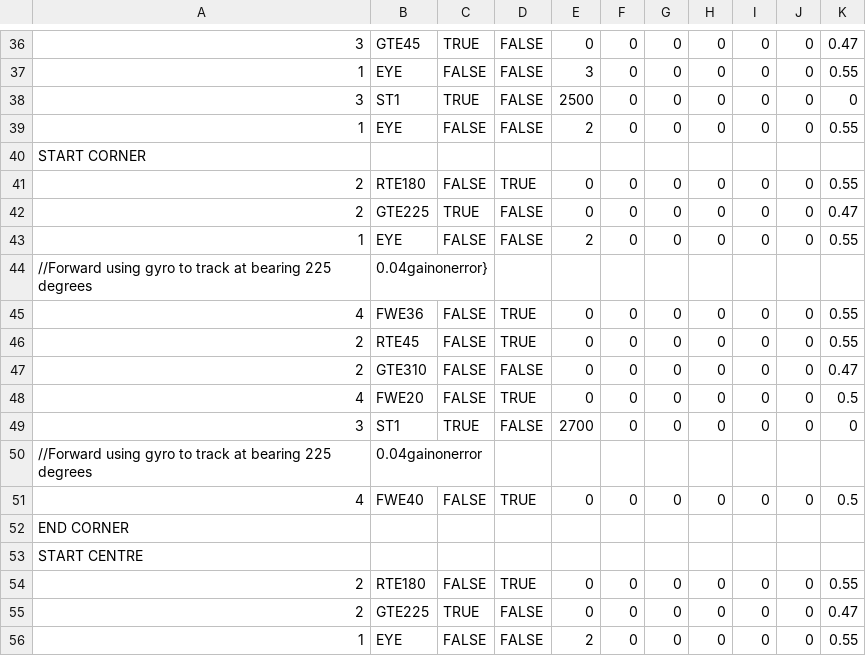
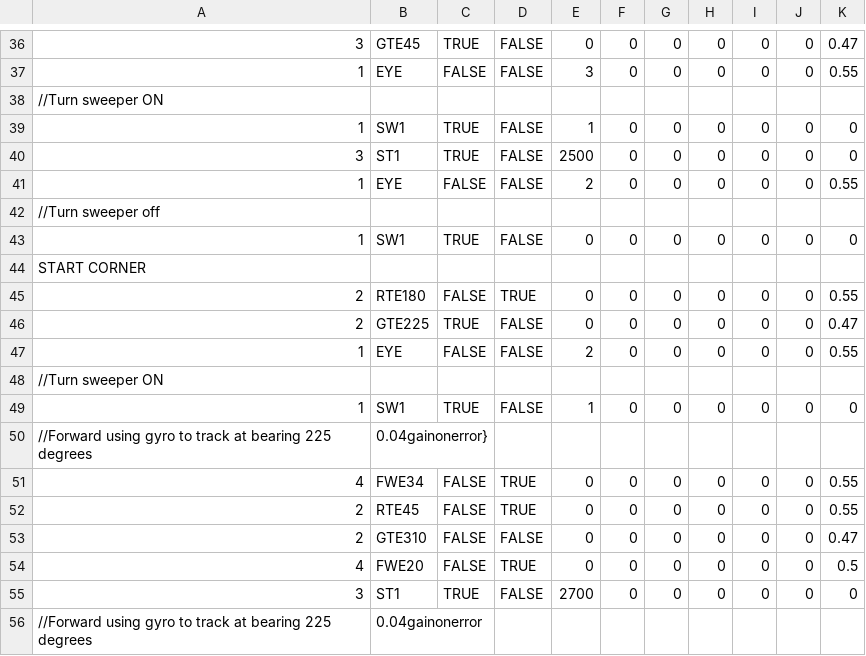
Before and after one commit to TOWR5291/2016-2017_FTC_VELOCITY_VORTEX, a CSV file: Sequences/5291BlueLeft.csv, drawn as a sheet; only a part is shown, gaps mark what is left out; the shorter side is filled out with more unchanged rows.

Commit message:
Super Regionals - Final Files
Super Regionals - Final Files and sequences

```diff
--- a/Sequences/5291BlueLeft.csv
+++ b/Sequences/5291BlueLeft.csv
@@ -37,4 +37,8 @@
 1,EYE,FALSE,FALSE,3,0,0,0,0,0,0.55
+//Turn sweeper ON,,,
+1,SW1,TRUE,FALSE,1,0,0,0,0,0,0
 3,ST1,TRUE,FALSE,2500,0,0,0,0,0,0
 1,EYE,FALSE,FALSE,2,0,0,0,0,0,0.55
+//Turn sweeper off,,,
+1,SW1,TRUE,FALSE,0,0,0,0,0,0,0
 START CORNER,,,,,,,,,,
@@ -43,4 +47,6 @@ START CORNER,,,,,,,,,,
 1,EYE,FALSE,FALSE,2,0,0,0,0,0,0.55
+//Turn sweeper ON,,,
+1,SW1,TRUE,FALSE,1,0,0,0,0,0,0
 //Forward using gyro to track at bearing 225 degrees,0.04gainonerror},,,,,,,,,
-4,FWE36,FALSE,TRUE,0,0,0,0,0,0,0.55
+4,FWE34,FALSE,TRUE,0,0,0,0,0,0,0.55
 2,RTE45,FALSE,TRUE,0,0,0,0,0,0,0.55
```
Also changed, not shown: Sequences/5291BlueRight.csv, Sequences/5291RedLeft.csv, 10 other files.
